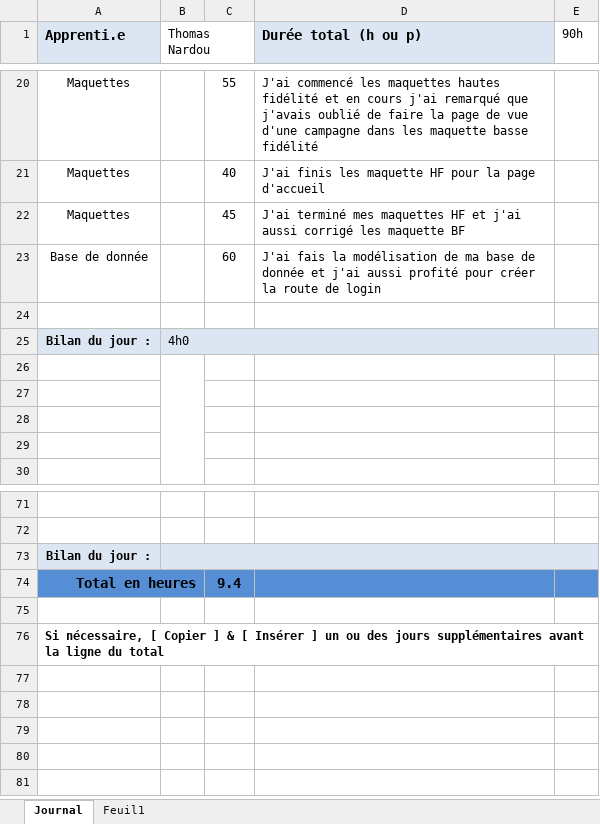
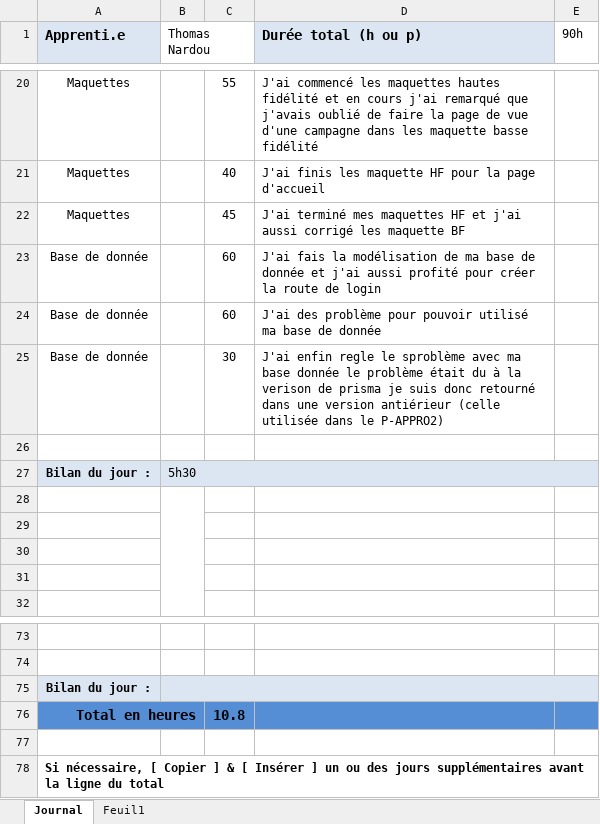
Before and after one commit to ThomNardou/Agora, an Excel workbook: Doc/m-planification-jnltrav_heures_2023.xlsx, sheet Journal, drawn as a sheet; only a part is shown, gaps mark what is left out; values as stored, in another font and other column widths than the file's, no borders; addresses are those after the commit; the diff names each change by its address in the sheet, - before the commit and + after, or states it on an @@ line.

```diff
--- a/Doc/m-planification-jnltrav_heures_2023.xlsx (sheet Journal)
+++ b/Doc/m-planification-jnltrav_heures_2023.xlsx (sheet Journal)
+row 24: Base de donnée |  | 60 | J'ai des problème pour pouvoir utilisé ma base de donnée
+row 25: Base de donnée |  | 30 | J'ai enfin regle le sproblème avec ma base donnée le problème était du à la verison de prisma je suis donc retourné dans une version antiérieur (celle utilisée dans le P-APPRO2)
-B27 (Thomas Nardou): 4h0
+B27 (Thomas Nardou): 5h30
-C76: 9.4
+C76: 10.8
```
Also changed, not shown: 13 other files.
